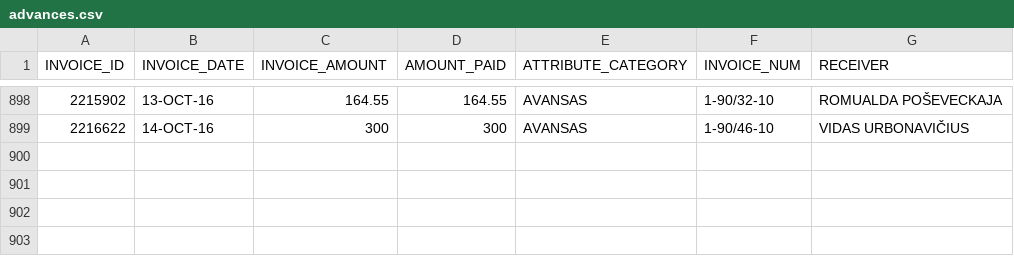
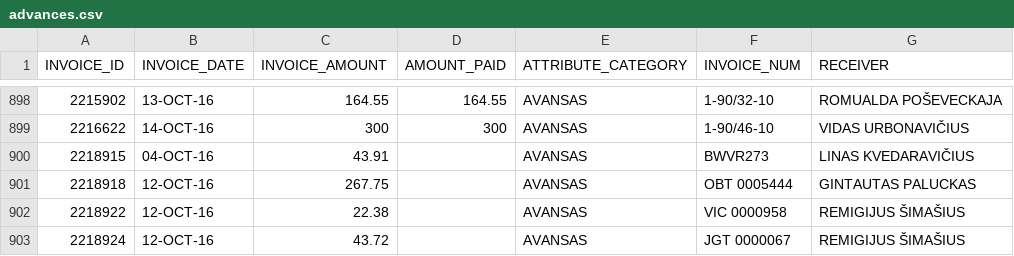
Before and after one commit to vilnius/taryba, a CSV file: expenses/advances.csv, drawn as a sheet; only a part is shown, gaps mark what is left out.

```diff
--- a/expenses/advances.csv
+++ b/expenses/advances.csv
@@ -899 +899,5 @@ INVOICE_ID,INVOICE_DATE,INVOICE_AMOUNT,AMOUNT_PAID,ATTRIBUTE_CATEGORY,INVOICE_NU
 2216622,14-OCT-16,300,300,AVANSAS,1-90/46-10,"VIDAS URBONAVIČIUS"
+2218915,04-OCT-16,43.91,,AVANSAS,BWVR273,"LINAS KVEDARAVIČIUS"
+2218918,12-OCT-16,267.75,,AVANSAS,"OBT 0005444","GINTAUTAS PALUCKAS"
+2218922,12-OCT-16,22.38,,AVANSAS,"VIC 0000958","REMIGIJUS ŠIMAŠIUS"
+2218924,12-OCT-16,43.72,,AVANSAS,"JGT 0000067","REMIGIJUS ŠIMAŠIUS"
```
Also changed, not shown: data/meeting_groups.csv, data/meetings.csv, 4 other files.
